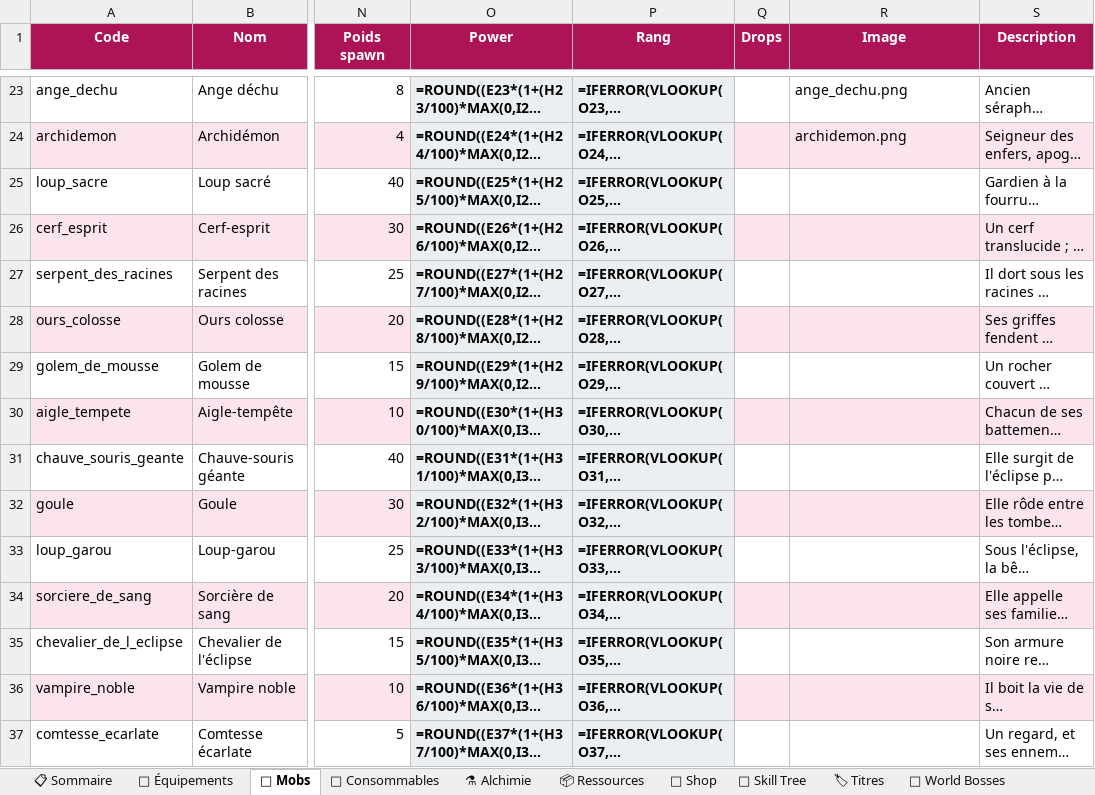
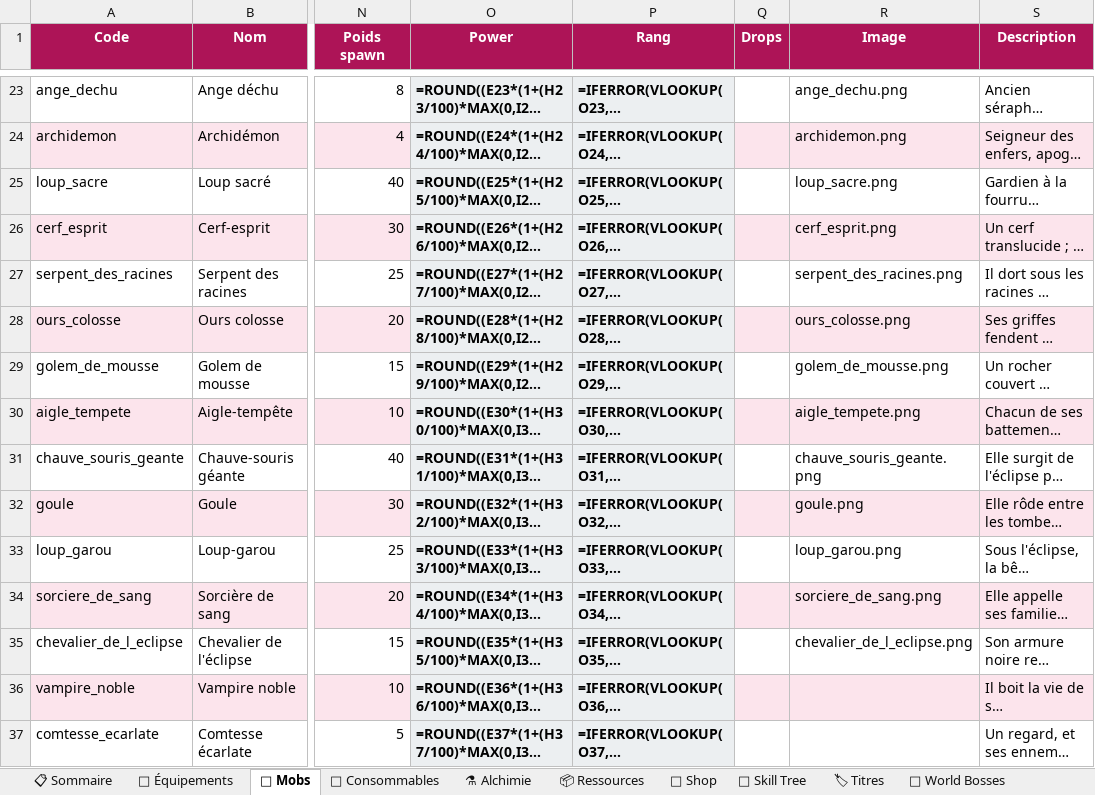
Before and after one commit to AltanDURAN/SakuraLeveling, an Excel workbook: docs/sakura_content.xlsx, sheet 👹 Mobs, drawn as a sheet; only a part is shown, gaps mark what is left out; long unchanged cells end in …; values as stored, in another font and other column widths than the file's, no borders; formulas without a stored value are shown as written; conditional formats not drawn; the diff names each change by its address in the sheet, - before the commit and + after, or states it on an @@ line.

```diff
--- a/docs/sakura_content.xlsx (sheet 👹 Mobs)
+++ b/docs/sakura_content.xlsx (sheet 👹 Mobs)
-R25 (Image): (empty)
+R25 (Image): loup_sacre.png
-R26 (Image): (empty)
+R26 (Image): cerf_esprit.png
-R27 (Image): (empty)
+R27 (Image): serpent_des_racines.png
-R28 (Image): (empty)
+R28 (Image): ours_colosse.png
-R29 (Image): (empty)
+R29 (Image): golem_de_mousse.png
-R30 (Image): (empty)
+R30 (Image): aigle_tempete.png
-R31 (Image): (empty)
+R31 (Image): chauve_souris_geante.png
-R32 (Image): (empty)
+R32 (Image): goule.png
-R33 (Image): (empty)
+R33 (Image): loup_garou.png
-R34 (Image): (empty)
+R34 (Image): sorciere_de_sang.png
-R35 (Image): (empty)
+R35 (Image): chevalier_de_l_eclipse.png
```
Also changed, not shown: sheet 📋 Sommaire, 14 other files.
